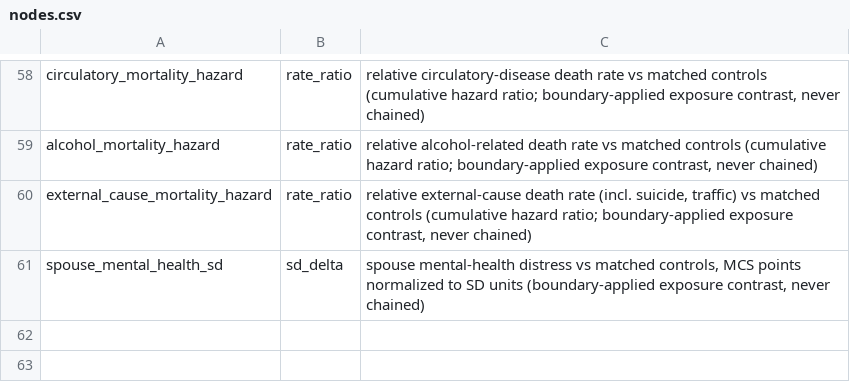
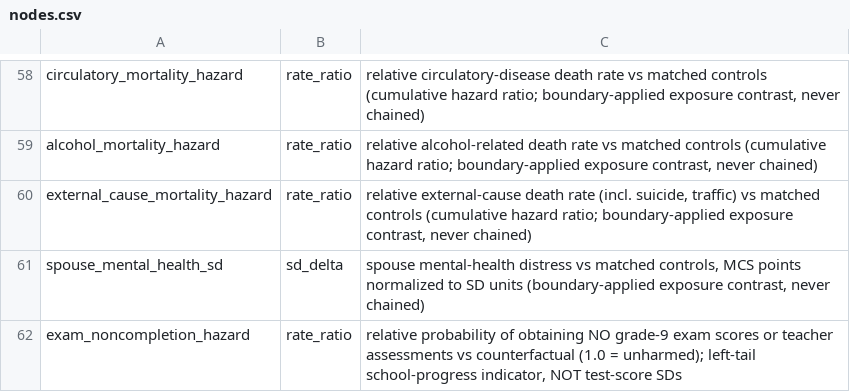
Before and after one commit to xh1b/downstream, a CSV file: params/nodes.csv, drawn as a sheet; only a part is shown, gaps mark what is left out.

```diff
--- a/params/nodes.csv
+++ b/params/nodes.csv
@@ -61 +61,2 @@ external_cause_mortality_hazard,rate_ratio,"relative external-cause death rate (
 spouse_mental_health_sd,sd_delta,"spouse mental-health distress vs matched controls, MCS points normalized to SD units (boundary-applied exposure contrast, never chained)"
+exam_noncompletion_hazard,rate_ratio,"relative probability of obtaining NO grade-9 exam scores or teacher assessments vs counterfactual (1.0 = unharmed); left-tail school-progress indicator, NOT test-score SDs"
```
Also changed, not shown: params/parameters.csv, 27 other files.
